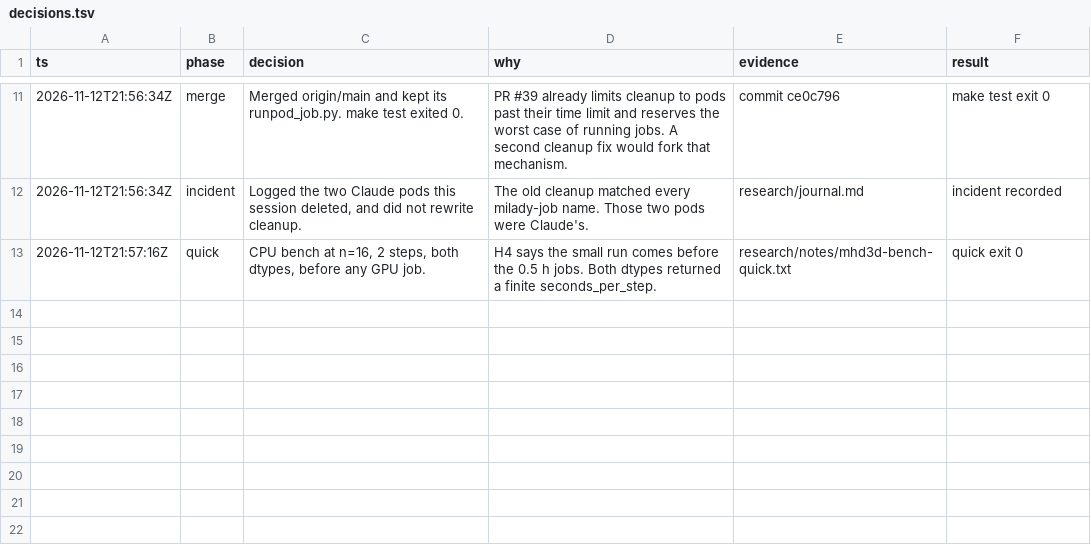
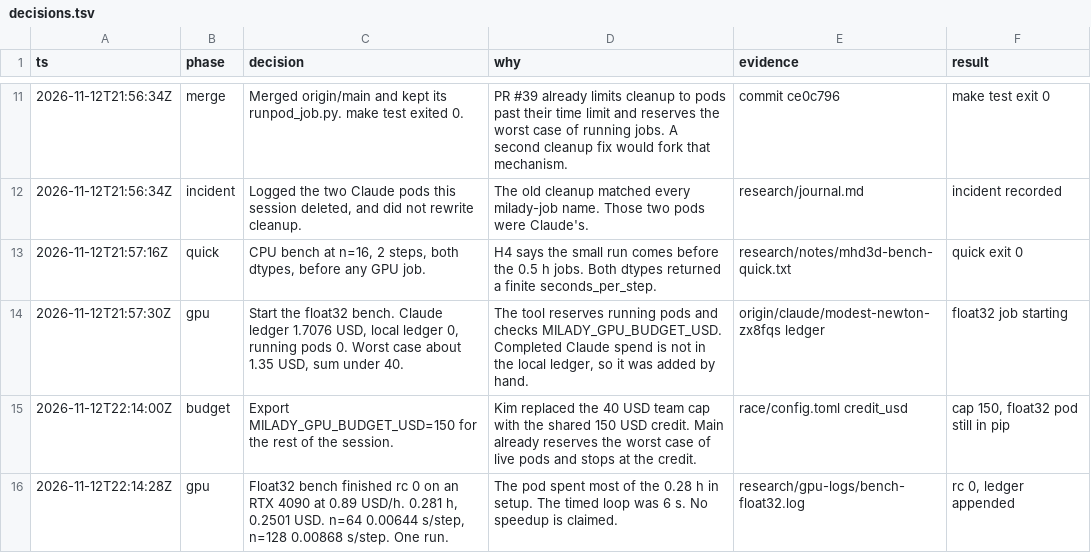
Before and after one commit to knoel99/milady-2027, a TSV file: research/decisions.tsv, drawn as a sheet; only a part is shown, gaps mark what is left out; the diff names each change by its address in the sheet, - before the commit and + after, or states it on an @@ line.

```diff
--- a/research/decisions.tsv
+++ b/research/decisions.tsv
+row 14: 2026-11-12T21:57:30Z | gpu | Start the float32 bench. Claude ledger 1.7076 USD, local ledger 0, running pods 0. Worst case about 1.35 USD, sum under 40. | The tool reserves running pods and checks MILADY_GPU_BUDGET_USD. Completed Claude spend is not in the local ledger, so it was added by hand. | origin/claude/modest-newton-zx8fqs ledger | float32 job starting
+row 15: 2026-11-12T22:14:00Z | budget | Export MILADY_GPU_BUDGET_USD=150 for the rest of the session. | Kim replaced the 40 USD team cap with the shared 150 USD credit. Main already reserves the worst case of live pods and stops at the credit. | race/config.toml credit_usd | cap 150, float32 pod still in pip
+row 16: 2026-11-12T22:14:28Z | gpu | Float32 bench finished rc 0 on an RTX 4090 at 0.89 USD/h. 0.281 h, 0.2501 USD. n=64 0.00644 s/step, n=128 0.00868 s/step. One run. | The pod spent most of the 0.28 h in setup. The timed loop was 6 s. No speedup is claimed. | research/gpu-logs/bench-float32.log | rc 0, ledger appended
```
Also changed, not shown: 4 other files.
